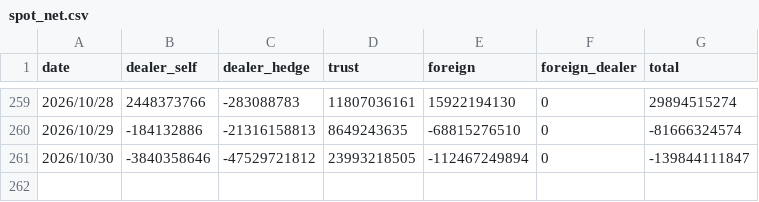
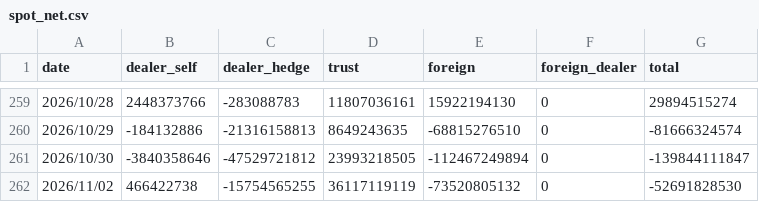
Before and after one commit to uptronyx-debug/taifex-oi-scraper, a CSV file: data/spot_net.csv, drawn as a sheet; only a part is shown, gaps mark what is left out.

```diff
--- a/data/spot_net.csv
+++ b/data/spot_net.csv
@@ -261 +261,2 @@ date,dealer_self,dealer_hedge,trust,foreign,foreign_dealer,total
 2026/10/30,-3840358646,-47529721812,23993218505,-112467249894,0,-139844111847
+2026/11/02,466422738,-15754565255,36117119119,-73520805132,0,-52691828530
```
